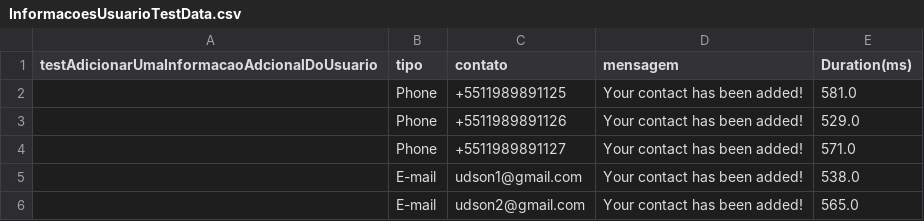
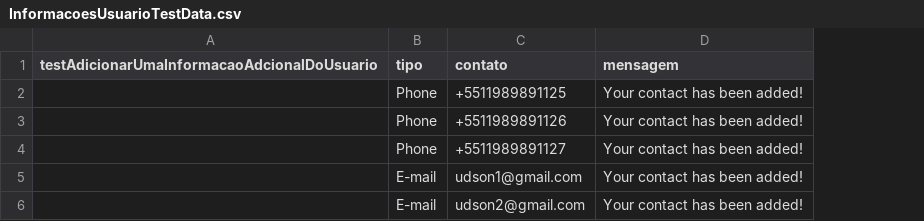
Before and after one commit to UdsonWillams/curso-selenium-julio-de-lima, a CSV file: webdriver-java/target/test-classes/InformacoesUsuarioTestData.csv, drawn as a sheet; the diff names each change by its address in the sheet, - before the commit and + after, or states it on an @@ line.

Commit message:
Utilizando o padrao page object e criando um pacote para guardar uma classe de screenshots

```diff
--- a/webdriver-java/target/test-classes/InformacoesUsuarioTestData.csv
+++ b/webdriver-java/target/test-classes/InformacoesUsuarioTestData.csv
-column E (Duration(ms)), rows 2-6: 581.0 | 529.0 | 571.0 | 538.0 | 565.0
```
Also changed, not shown: 22 other files.
